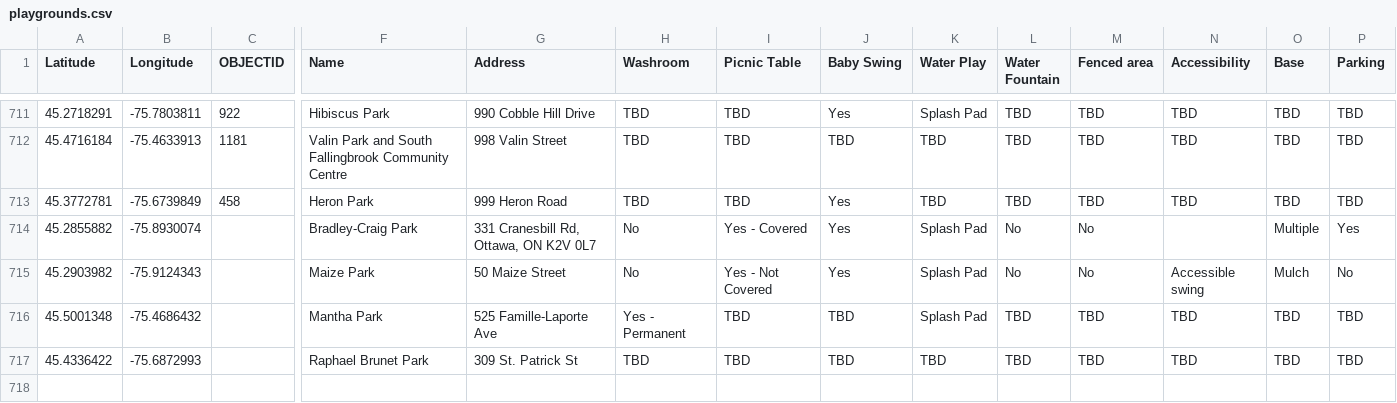
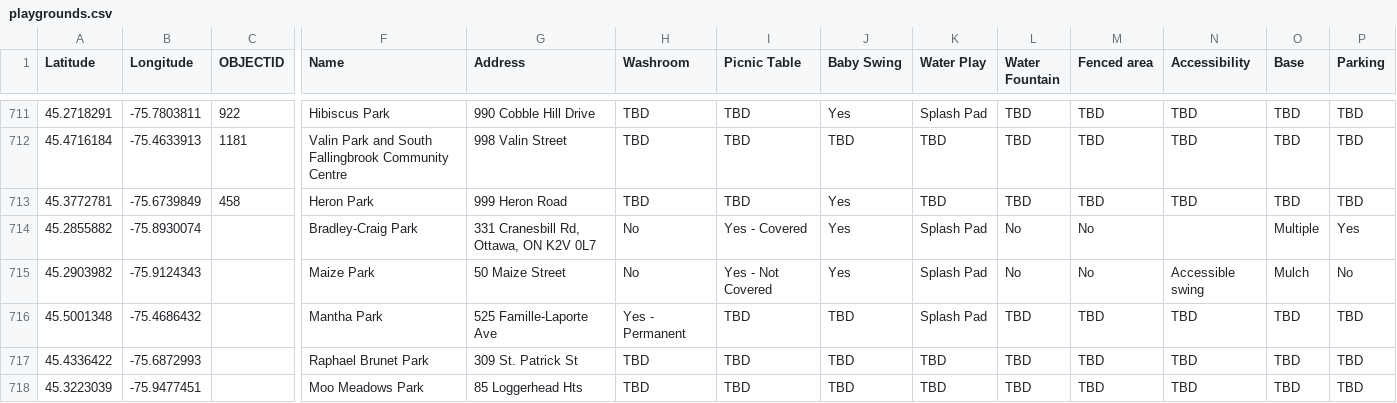
Before and after one commit to claudielarouche/claudielarouche, a CSV file: assets/data/playgrounds.csv, drawn as a sheet; only a part is shown, gaps mark what is left out; rows hold the shown columns only; the diff names each change by its address in the sheet, - before the commit and + after, or states it on an @@ line.

Commit message:
parks data

```diff
--- a/assets/data/playgrounds.csv
+++ b/assets/data/playgrounds.csv
+row 718: 45.3223039 | -75.9477451 |  | Moo Meadows Park | 85 Loggerhead Hts | TBD | TBD | TBD | TBD | TBD | TBD | TBD | TBD | TBD
```
